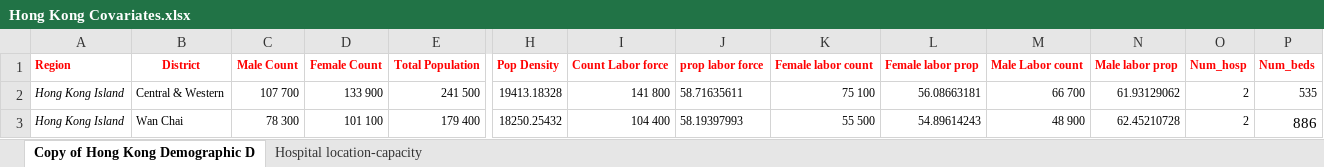
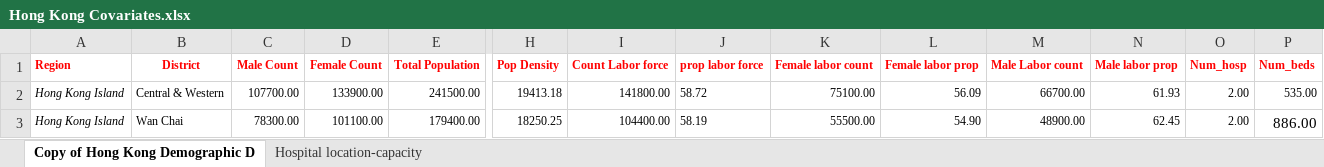
Before and after one commit to ornellawafo/Spatial-Epidemiology-COVID-19, an Excel workbook: Hong Kong Covariates.xlsx, sheet Copy of Hong Kong Demographic D, drawn as a sheet; only a part is shown, gaps mark what is left out; values as stored, in another font and other column widths than the file's, no borders; the diff covers the shown part only; the diff names each change by its address in the sheet, - before the commit and + after, or states it on an @@ line.

Commit message:
Updated and cleaned dataset

```diff
--- a/Hong Kong Covariates.xlsx (sheet Copy of Hong Kong Demographic D)
+++ b/Hong Kong Covariates.xlsx (sheet Copy of Hong Kong Demographic D)
-C2 (Male Count): 107 700
+C2 (Male Count): 107700.00
-D2 (Female Count): 133 900
+D2 (Female Count): 133900.00
-E2 (Total Population): 241 500
+E2 (Total Population): 241500.00
-H2 (Pop Density): 19413.18328
+H2 (Pop Density): 19413.18
-I2 (Count Labor force): 141 800
+I2 (Count Labor force): 141800.00
-J2 (prop labor force): 58.71635611
+J2 (prop labor force): 58.72
-K2 (Female labor count): 75 100
+K2 (Female labor count): 75100.00
-L2 (Female labor prop): 56.08663181
+L2 (Female labor prop): 56.09
-M2 (Male Labor count): 66 700
+M2 (Male Labor count): 66700.00
-N2 (Male labor prop): 61.93129062
+N2 (Male labor prop): 61.93
-O2:O3 (Num_hosp): 2
+O2:O3 (Num_hosp): 2.00
-P2 (Num_beds): 535
+P2 (Num_beds): 535.00
-C3 (Male Count): 78 300
+C3 (Male Count): 78300.00
-D3 (Female Count): 101 100
+D3 (Female Count): 101100.00
-E3 (Total Population): 179 400
+E3 (Total Population): 179400.00
-H3 (Pop Density): 18250.25432
+H3 (Pop Density): 18250.25
-I3 (Count Labor force): 104 400
+I3 (Count Labor force): 104400.00
-J3 (prop labor force): 58.19397993
+J3 (prop labor force): 58.19
-K3 (Female labor count): 55 500
+K3 (Female labor count): 55500.00
-L3 (Female labor prop): 54.89614243
+L3 (Female labor prop): 54.90
-M3 (Male Labor count): 48 900
+M3 (Male Labor count): 48900.00
-N3 (Male labor prop): 62.45210728
+N3 (Male labor prop): 62.45
-P3 (Num_beds): 886
+P3 (Num_beds): 886.00
```
Also changed, not shown: 193 edited cells elsewhere in this sheet, 2 other files.
